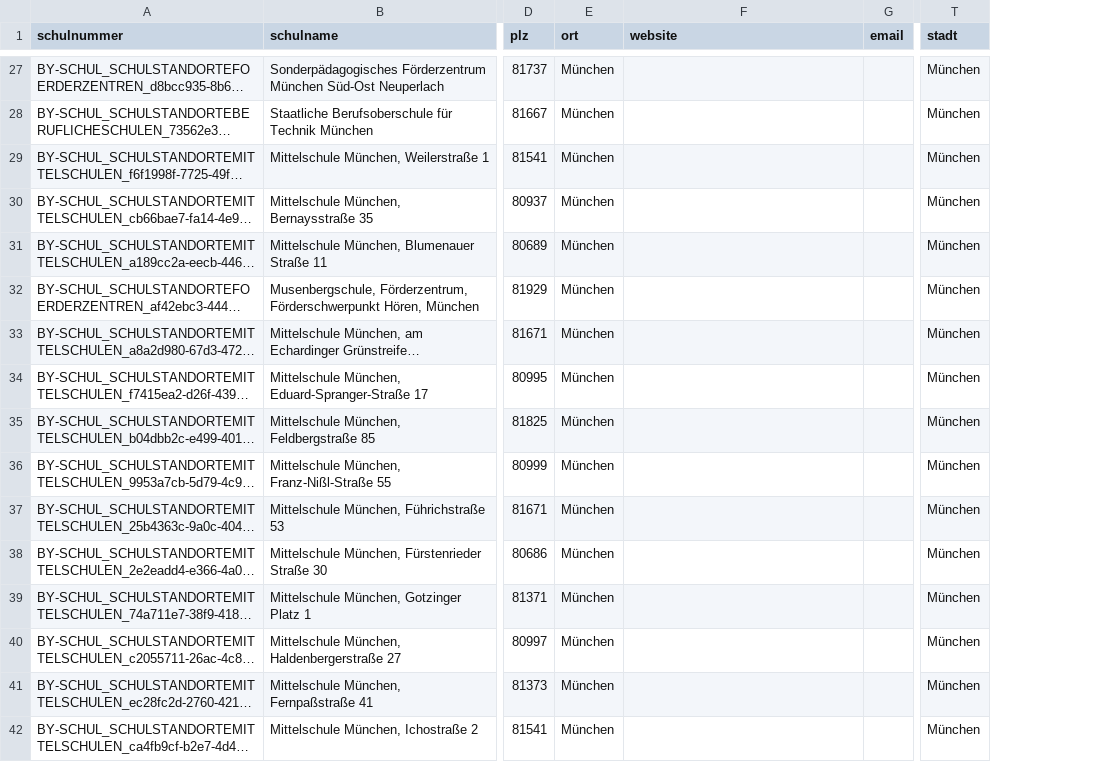
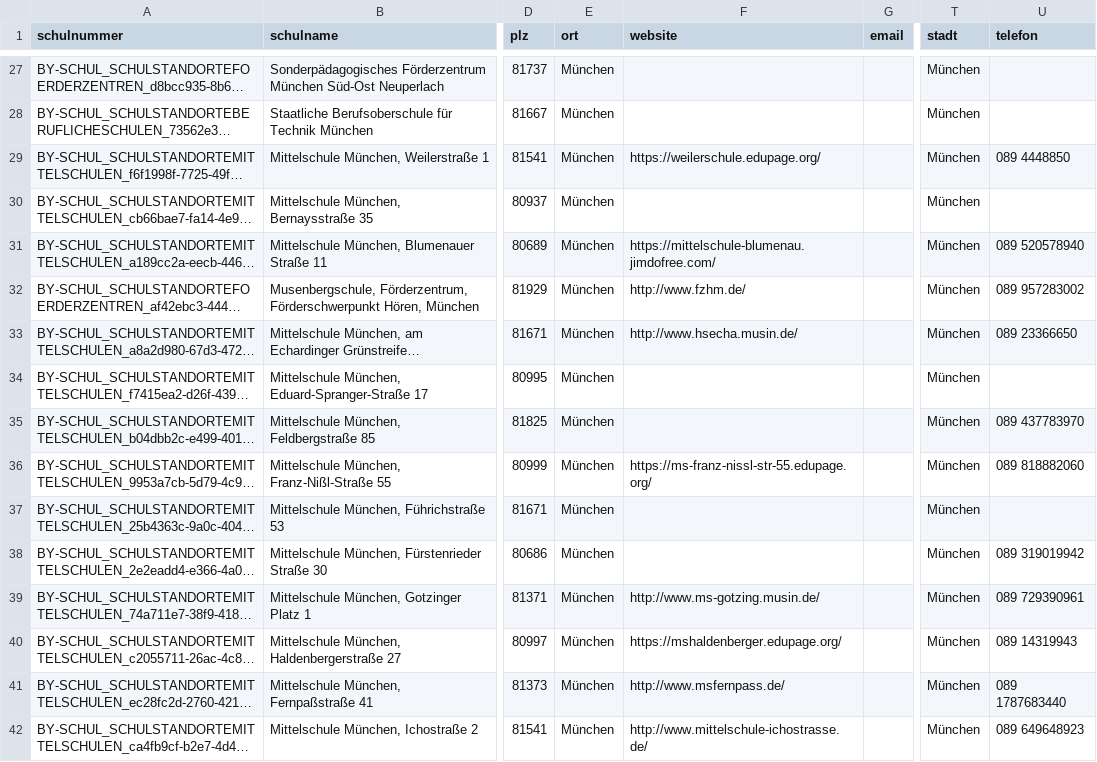
Before and after one commit to jvr1980/schoolnossa, a CSV file: data_munich/raw/munich_secondary_schools_raw.csv, drawn as a sheet; only a part is shown, gaps mark what is left out; long unchanged cells end in …; the diff covers the shown part only; the diff names each change by its address in the sheet, - before the commit and + after, or states it on an @@ line.

```diff
--- a/data_munich/raw/munich_secondary_schools_raw.csv
+++ b/data_munich/raw/munich_secondary_schools_raw.csv
+column U (telefon), rows 29-42: 089 4448850 |  | 089 520578940 | 089 957283002 | 089 23366650 |  | 089 437783970 | 089 818882060 |  | 089 319019942 | 089 729390961 | 089 14319943 | 089 1787683440 | 089 649648923
-F29 (website): (empty)
+F29 (website): https://weilerschule.edupage.org/
-F31 (website): (empty)
+F31 (website): https://mittelschule-blumenau.jimdofree.com/
-F32 (website): (empty)
+F32 (website): http://www.fzhm.de/
-F33 (website): (empty)
+F33 (website): http://www.hsecha.musin.de/
-F36 (website): (empty)
+F36 (website): https://ms-franz-nissl-str-55.edupage.org/
-F39 (website): (empty)
+F39 (website): http://www.ms-gotzing.musin.de/
-F40 (website): (empty)
+F40 (website): https://mshaldenberger.edupage.org/
-F41 (website): (empty)
+F41 (website): http://www.msfernpass.de/
-F42 (website): (empty)
+F42 (website): http://www.mittelschule-ichostrasse.de/
```
Also changed, not shown: 79 edited cells elsewhere in this file, data_munich/final/munich_secondary_school_master_table.csv, data_munich/final/munich_secondary_school_master_table_berlin_schema.csv, 5 other files.
